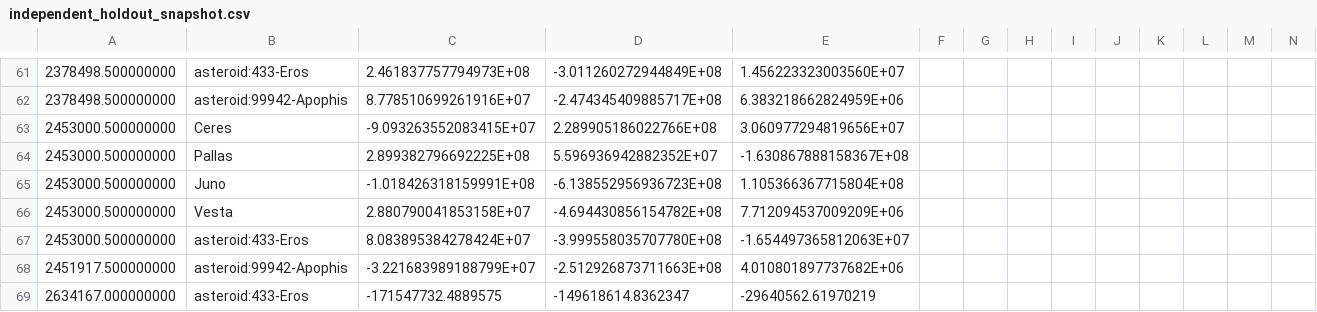
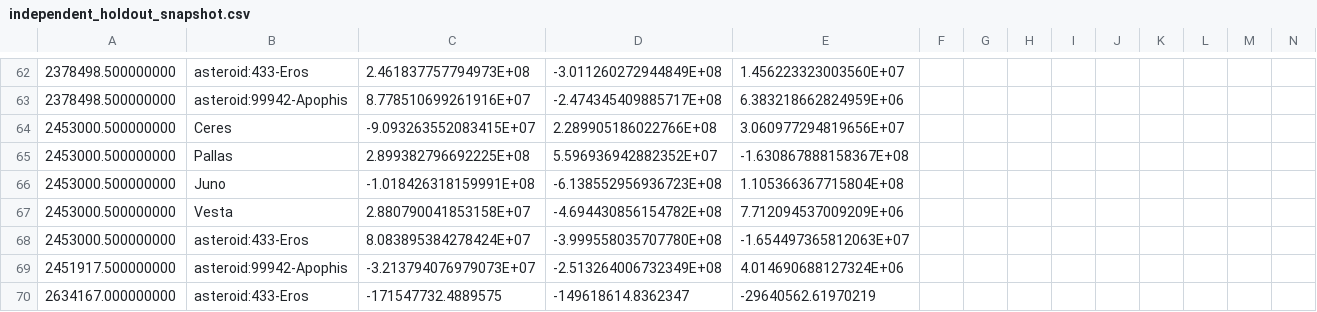
Before and after one commit to rahulmutt/pleiades, a CSV file: crates/pleiades-jpl/data/independent_holdout_snapshot.csv, drawn as a sheet; only a part is shown, gaps mark what is left out; removed rows and columns are numbered as before the commit, all else as after; rows hold the shown columns only; the diff covers the shown part only; the diff names each change by its address in the sheet, - before the commit and + after, or states it on an @@ line.

Commit message:
fix(jpl): restore Apophis's snapshot rows from one Horizons request per epoch (#201) (#263)
Adds the asteroid:99942-Apophis rows that #158 removed as placeholders:
JD 2451915.0, 2453000.5, 2500000 and 2634167 in reference_snapshot.csv, and
JD 2500000 and 2634167 in independent_holdout_snapshot.csv.

Horizons integrates a small body from one listed epoch to the next, so a
multi-epoch request answers along a list-dependent path. The request #200
checked Apophis against listed JD 2378498.5 first, and through two centuries
of Earth encounters that moved its 2000-2001 rows by 20-68 arcseconds
(up to 85000 km). Every Apophis row now comes from its own request
(COMMAND='99942;', CENTER='500@399', REF_PLANE=ECLIPTIC, REF_SYSTEM=ICRF,
VEC_TABLE=1, VEC_CORR=NONE, OUT_UNITS=KM-S, TIME_TYPE=TDB; solution JPL#220),
which reverts the five #200 rows to their pre-#200 values. Each agrees with
a Horizons Apophis SPK evaluated by SpkBackend with de440 within a metre.
check-snapshot-fixtures now fetches small bodies one epoch per request;
both fixtures agree with Horizons within 0.0017 arcseconds.

The Juno row at JD 2451917.5 was already restored by #200; it matches a
fresh Horizons request to the printed digits and sb441-n373s within 0.058″.

With the JD 2451915.0 row, Apophis's three cluster rows are held out and
reproduced within 0.0064″, so the 0.05″ stencil figure now covers it.
A new test ties fixture_golden.csv to the reference snapshot rows.
Re-pins counts, coverage headers, report goldens and the production
generation manifest checksum; compatibility profile 0.7.36.

```diff
--- a/crates/pleiades-jpl/data/independent_holdout_snapshot.csv
+++ b/crates/pleiades-jpl/data/independent_holdout_snapshot.csv
-row 68: 2451917.500000000 | asteroid:99942-Apophis | -3.221683989188799E+07 | -2.512926873711663E+08 | 4.010801897737682E+06
+row 69: 2451917.500000000 | asteroid:99942-Apophis | -3.213794076979073E+07 | -2.513264006732349E+08 | 4.014690688127324E+06
```
Also changed, not shown: 4 added rows, 2 removed rows and 1 edited cell elsewhere in this file, crates/pleiades-jpl/data/reference_snapshot.csv, 35 other files.
